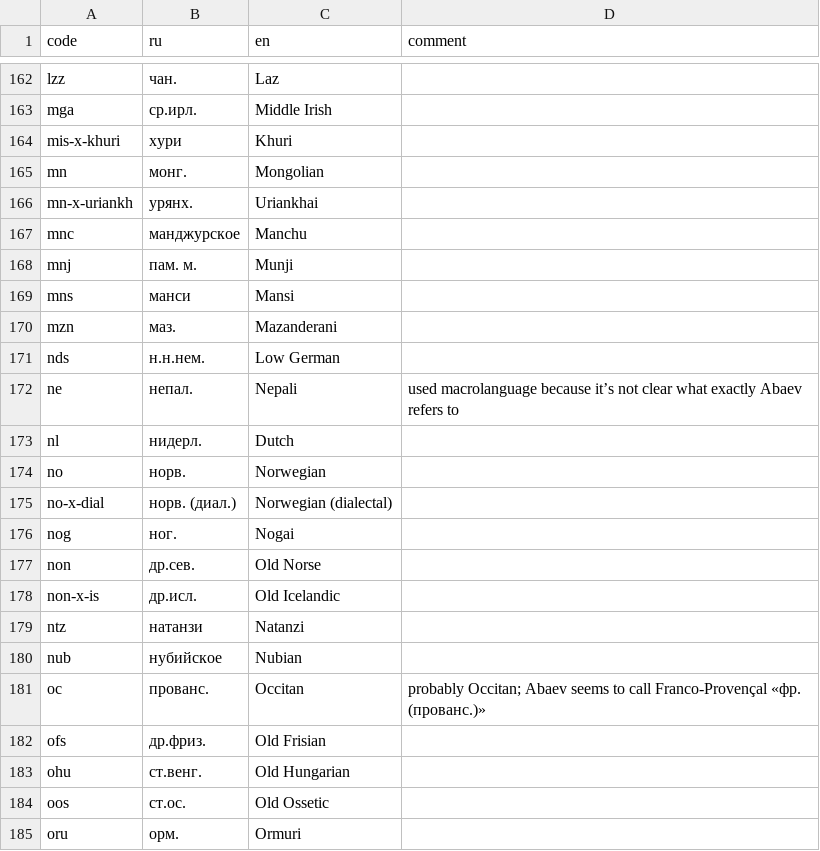
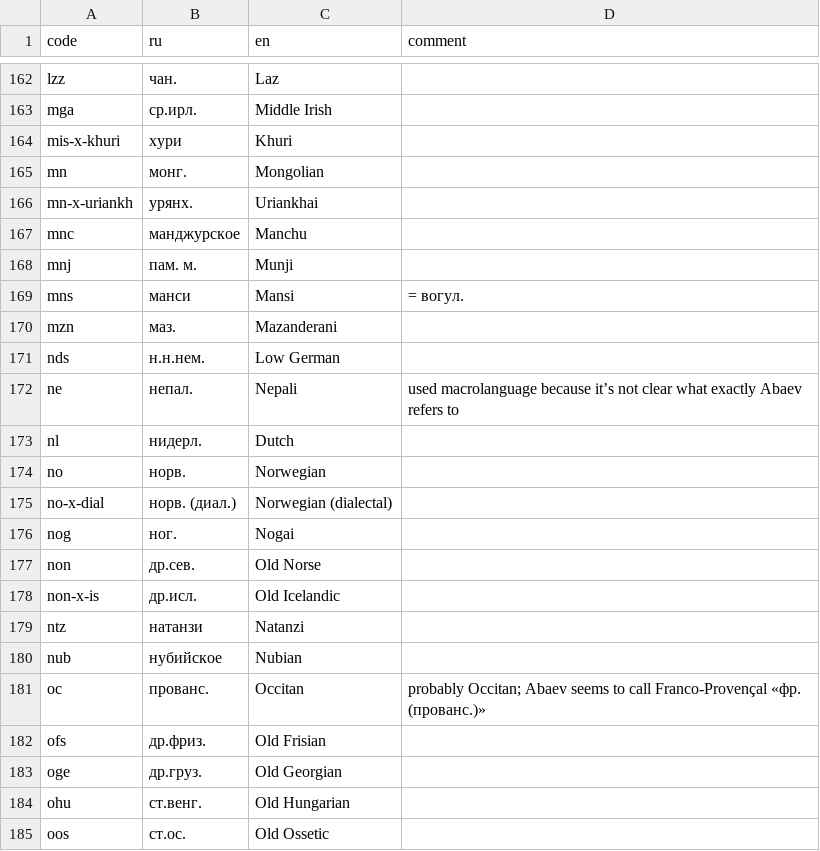
Before and after one commit to abaevdict/abaev-tei-oxygen, a CSV file: css/langnames.csv, drawn as a sheet; only a part is shown, gaps mark what is left out; the shorter side is filled out with more unchanged rows.

Commit message:
added Old Georgian

```diff
--- a/css/langnames.csv
+++ b/css/langnames.csv
@@ -168,3 +168,3 @@ mnc,манджурское,Manchu,
 mnj,пам. м.,Munji,
-mns,манси,Mansi,
+mns,манси,Mansi, = вогул.
 mzn,маз.,Mazanderani,
@@ -182,2 +182,3 @@ oc,прованс.,Occitan,probably Occitan; Abaev seems to call Franco-Provenç
 ofs,др.фриз.,Old Frisian,
+oge,др.груз.,Old Georgian,
 ohu,ст.венг.,Old Hungarian,
```
